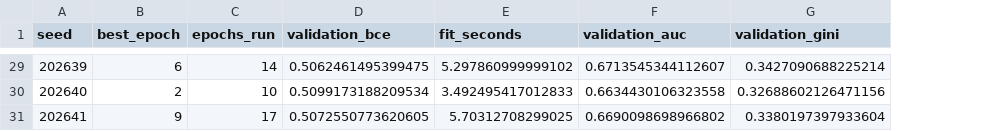
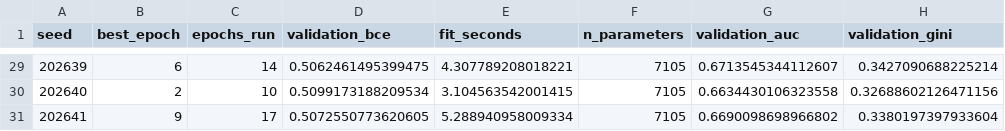
Before and after one commit to Nicorb72/-Redes-neuronales-para-datos-tabulares, a CSV file: reports/pd_evaluation/metricas_por_semilla.csv, drawn as a sheet; only a part is shown, gaps mark what is left out; the diff covers the shown part only; the diff names each change by its address in the sheet, - before the commit and + after, or states it on an @@ line.

```diff
--- a/reports/pd_evaluation/metricas_por_semilla.csv
+++ b/reports/pd_evaluation/metricas_por_semilla.csv
+column F (n_parameters), rows 29-31: all 7105
-E29 (fit_seconds): 5.297860999999102
+E29 (fit_seconds): 4.307789208018221
-E30 (fit_seconds): 3.492495417012833
+E30 (fit_seconds): 3.104563542001415
-E31 (fit_seconds): 5.70312708299025
+E31 (fit_seconds): 5.288940958009334
```
Also changed, not shown: 27 edited cells elsewhere in this file, reports/pd_evaluation/calibracion_deciles_test.csv, reports/pd_evaluation/metricas_resumen.csv, 11 other files.
